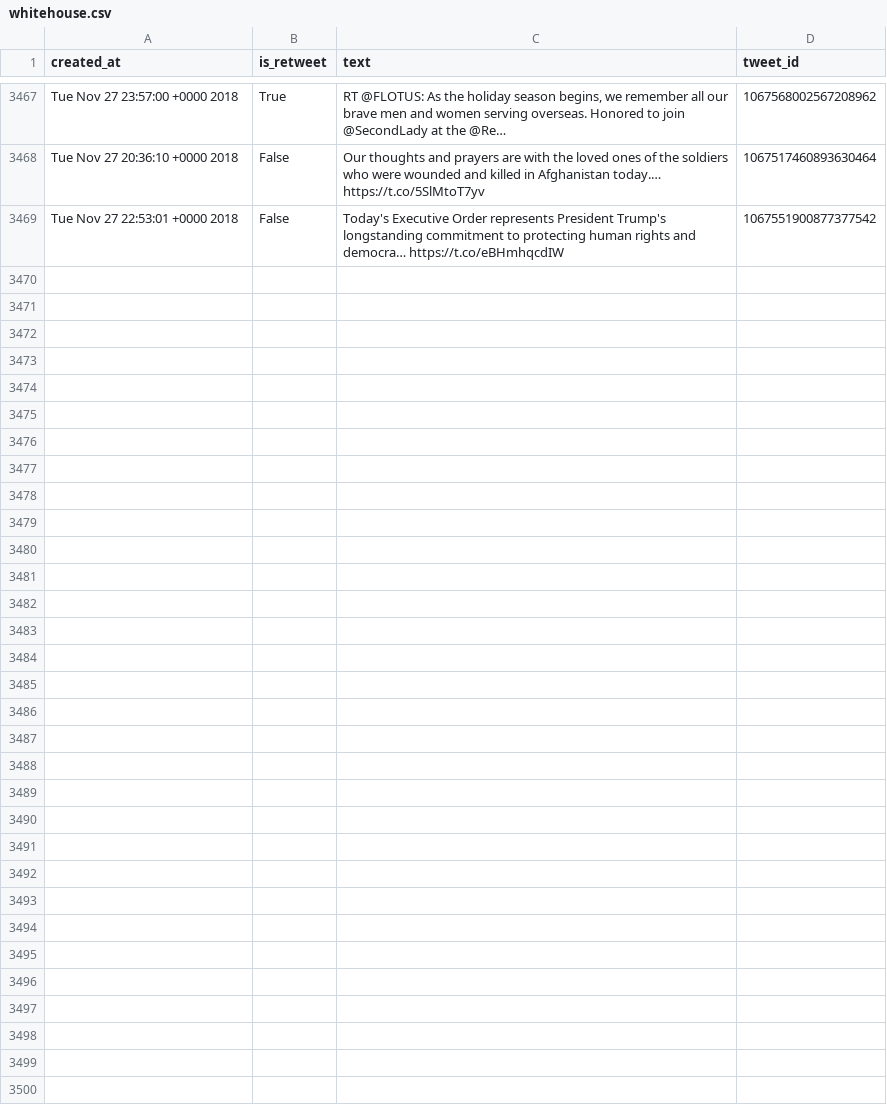
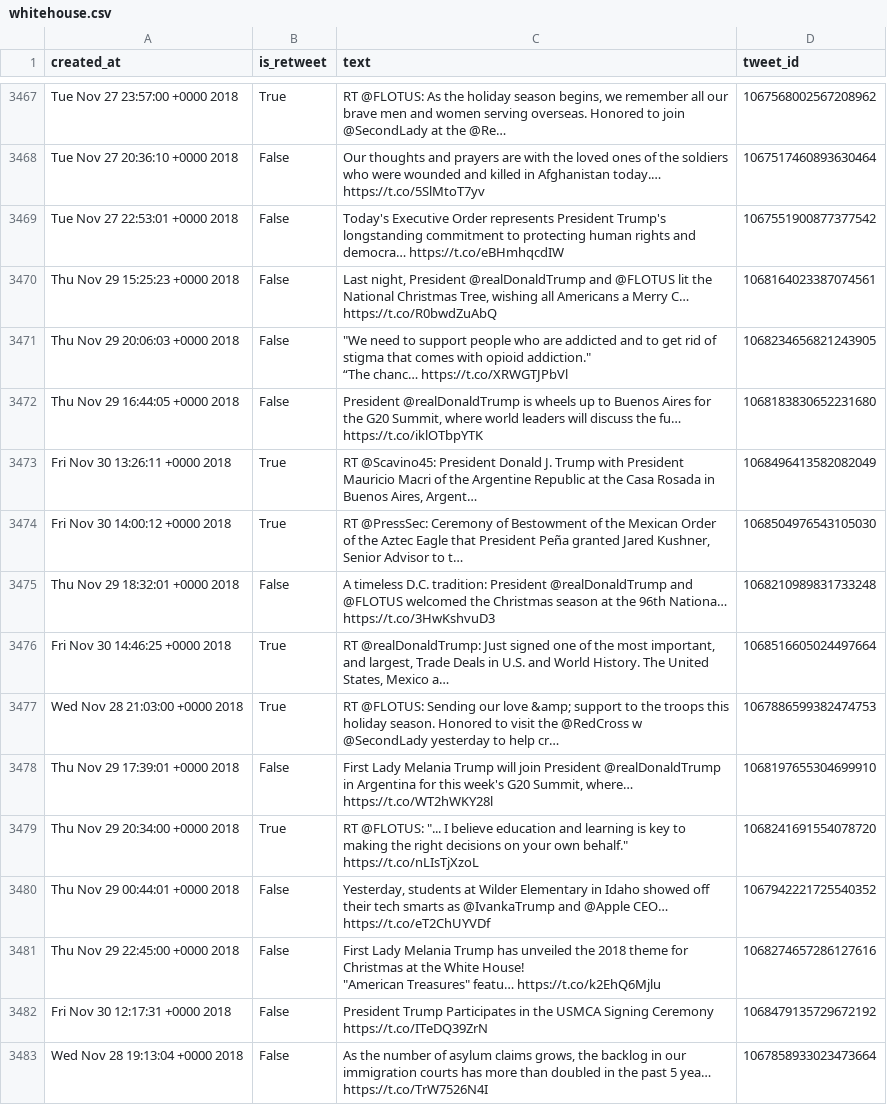
Before and after one commit to cpenalobel/sportsdata, a CSV file: twets/whitehouse.csv, drawn as a sheet; only a part is shown, gaps mark what is left out; ↵ is a line break in a cell; the diff covers the shown part only; the diff names each change by its address in the sheet, - before the commit and + after, or states it on an @@ line.

```diff
--- a/twets/whitehouse.csv
+++ b/twets/whitehouse.csv
+row 3470: Thu Nov 29 15:25:23 +0000 2018 | False | Last night, President @realDonaldTrump and @FLOTUS lit the National Christmas Tree, wishing all Americans a Merry C… https://t.co/R0bwdZuAbQ | 1068164023387074561
+row 3471: Thu Nov 29 20:06:03 +0000 2018 | False | "We need to support people who are addicted and to get rid of stigma that comes with opioid addiction." ↵ “The chanc… https://t.co/XRWGTJPbVl | 1068234656821243905
+row 3472: Thu Nov 29 16:44:05 +0000 2018 | False | President @realDonaldTrump is wheels up to Buenos Aires for the G20 Summit, where world leaders will discuss the fu… https://t.co/iklOTbpYTK | 1068183830652231680
+row 3473: Fri Nov 30 13:26:11 +0000 2018 | True | RT @Scavino45: President Donald J. Trump with President Mauricio Macri of the Argentine Republic at the Casa Rosada in Buenos Aires, Argent… | 1068496413582082049
+row 3474: Fri Nov 30 14:00:12 +0000 2018 | True | RT @PressSec: Ceremony of Bestowment of the Mexican Order of the Aztec Eagle that President Peña granted Jared Kushner, Senior Advisor to t… | 1068504976543105030
+row 3475: Thu Nov 29 18:32:01 +0000 2018 | False | A timeless D.C. tradition: President @realDonaldTrump and @FLOTUS welcomed the Christmas season at the 96th Nationa… https://t.co/3HwKshvuD3 | 1068210989831733248
+row 3476: Fri Nov 30 14:46:25 +0000 2018 | True | RT @realDonaldTrump: Just signed one of the most important, and largest, Trade Deals in U.S. and World History. The United States, Mexico a… | 1068516605024497664
+row 3477: Wed Nov 28 21:03:00 +0000 2018 | True | RT @FLOTUS: Sending our love &amp; support to the troops this holiday season. Honored to visit the @RedCross w @SecondLady yesterday to help cr… | 1067886599382474753
+row 3478: Thu Nov 29 17:39:01 +0000 2018 | False | First Lady Melania Trump will join President @realDonaldTrump in Argentina for this week's G20 Summit, where… https://t.co/WT2hWKY28l | 1068197655304699910
+row 3479: Thu Nov 29 20:34:00 +0000 2018 | True | RT @FLOTUS: "... I believe education and learning is key to making the right decisions on your own behalf." https://t.co/nLIsTjXzoL | 1068241691554078720
+row 3480: Thu Nov 29 00:44:01 +0000 2018 | False | Yesterday, students at Wilder Elementary in Idaho showed off their tech smarts as @IvankaTrump and @Apple CEO… https://t.co/eT2ChUYVDf | 1067942221725540352
+row 3481: Thu Nov 29 22:45:00 +0000 2018 | False | First Lady Melania Trump has unveiled the 2018 theme for Christmas at the White House! ↵ "American Treasures" featu… https://t.co/k2EhQ6Mjlu | 1068274657286127616
+row 3482: Fri Nov 30 12:17:31 +0000 2018 | False | President Trump Participates in the USMCA Signing Ceremony https://t.co/ITeDQ39ZrN | 1068479135729672192
+row 3483: Wed Nov 28 19:13:04 +0000 2018 | False | As the number of asylum claims grows, the backlog in our immigration courts has more than doubled in the past 5 yea… https://t.co/TrW7526N4I | 1067858933023473664
```
Also changed, not shown: 13 added rows elsewhere in this file, twets/potus.csv, twets/realdonaldtrump.csv, 1 other file.
